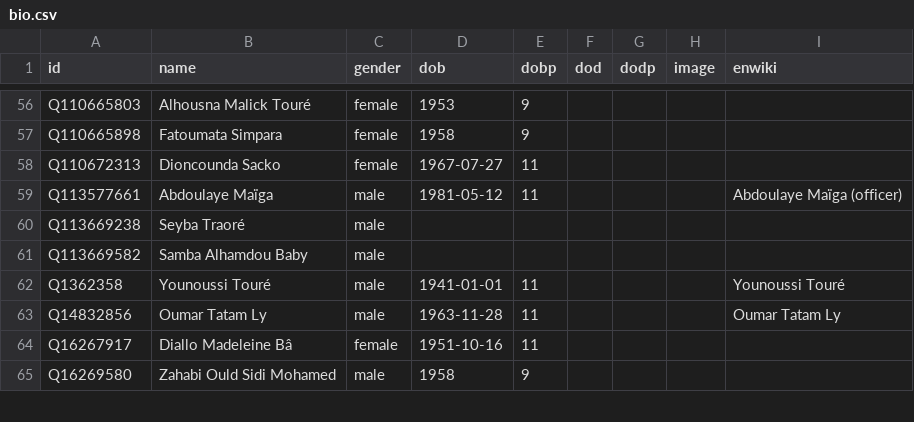
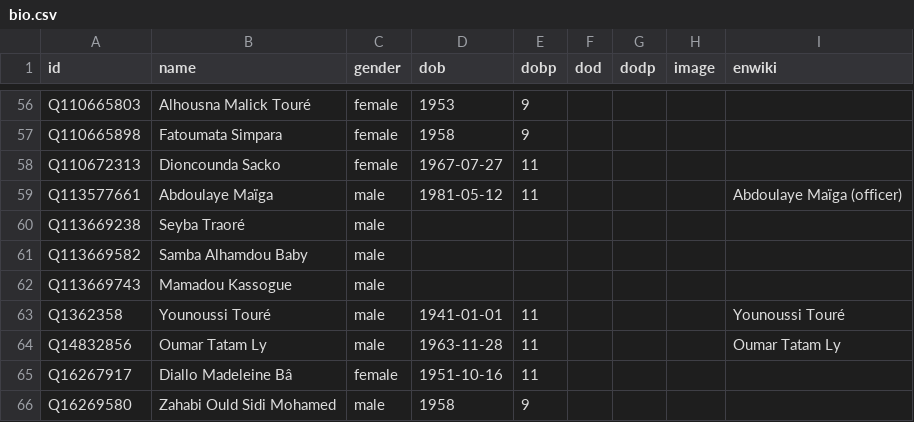
Before and after one commit to every-politician-scrapers/mali, a CSV file: html/bio.csv, drawn as a sheet; only a part is shown, gaps mark what is left out.

```diff
--- a/html/bio.csv
+++ b/html/bio.csv
@@ -61,2 +61,3 @@ Q113669238,Seyba Traoré,male,,,,,,
 Q113669582,Samba Alhamdou Baby,male,,,,,,
+Q113669743,Mamadou Kassogue,male,,,,,,
 Q1362358,Younoussi Touré,male,1941-01-01,11,,,,Younoussi Touré
```
Also changed, not shown: html/current.csv, html/holders21.csv, 2 other files.
